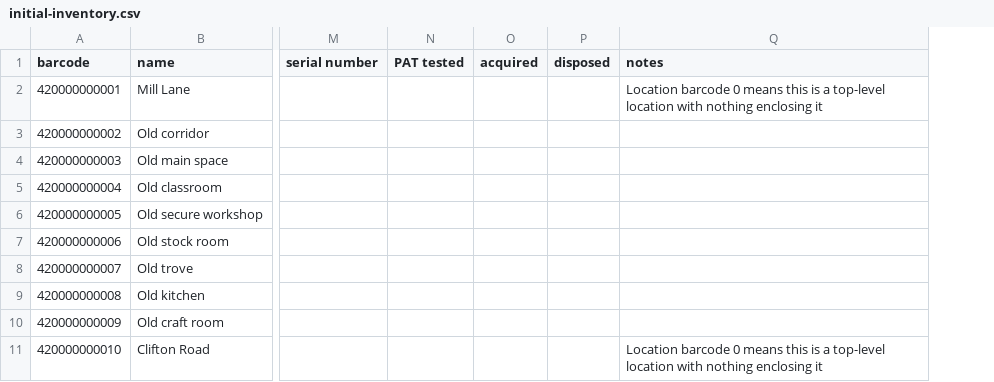
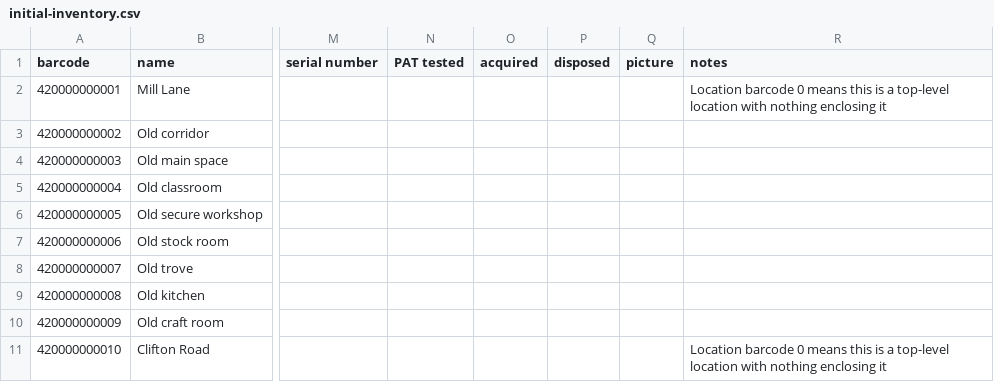
Before and after one commit to hillwithsmallfields/makespace_storage, a CSV file: initial-inventory.csv, drawn as a sheet; only a part is shown, gaps mark what is left out; the diff names each change by its address in the sheet, - before the commit and + after, or states it on an @@ line.

```diff
--- a/initial-inventory.csv
+++ b/initial-inventory.csv
+column Q (picture), empty
```
Also changed, not shown: 2 other files.
